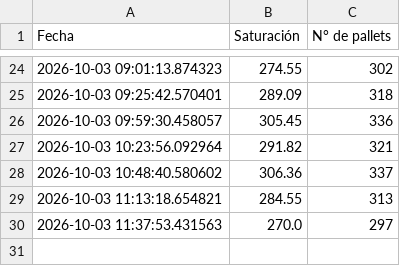
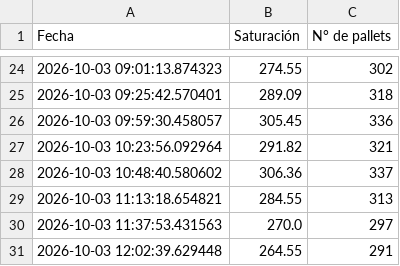
Before and after one commit to ErhickDiaz/COPIA-DASHBOARD_STREAMLIT_LOGISTIC, a CSV file: data/historico_saturaciones_2026_10_03.csv, drawn as a sheet; only a part is shown, gaps mark what is left out.

Commit message:
Actualización 2026-10-03 12:02:40.647367

```diff
--- a/data/historico_saturaciones_2026_10_03.csv
+++ b/data/historico_saturaciones_2026_10_03.csv
@@ -30 +30,2 @@ Fecha,Saturación,N° de pallets
 2026-10-03 11:37:53.431563,270.0,297
+2026-10-03 12:02:39.629448,264.55,291
```
